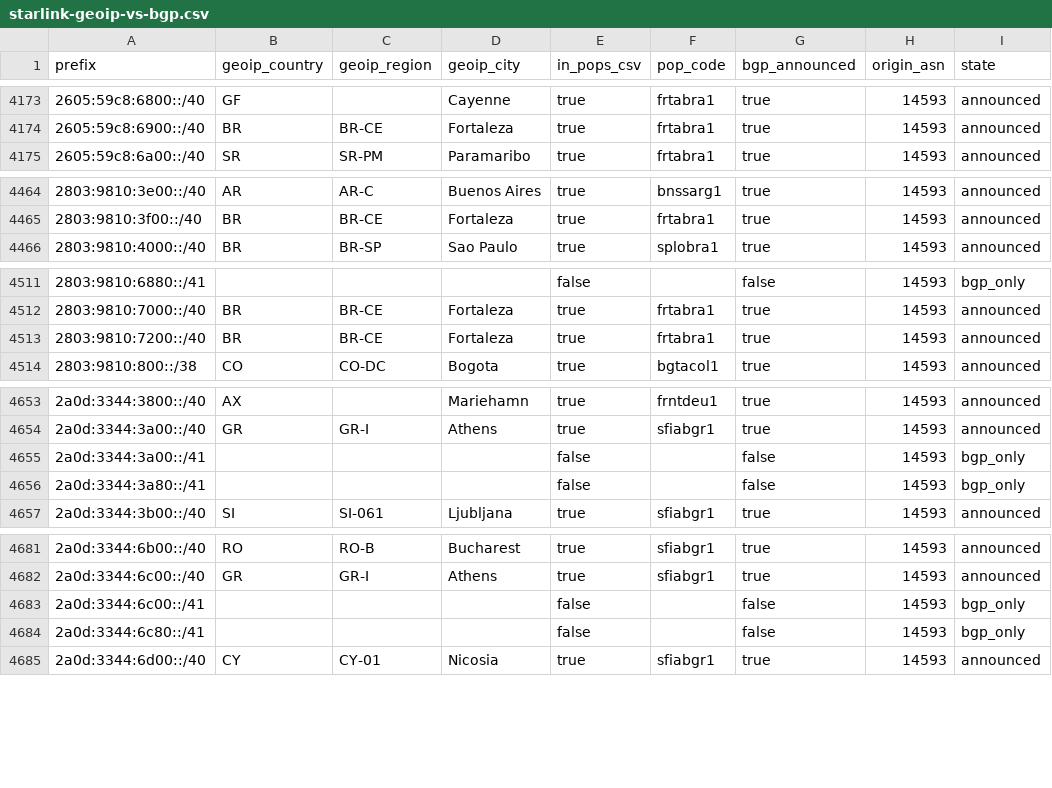
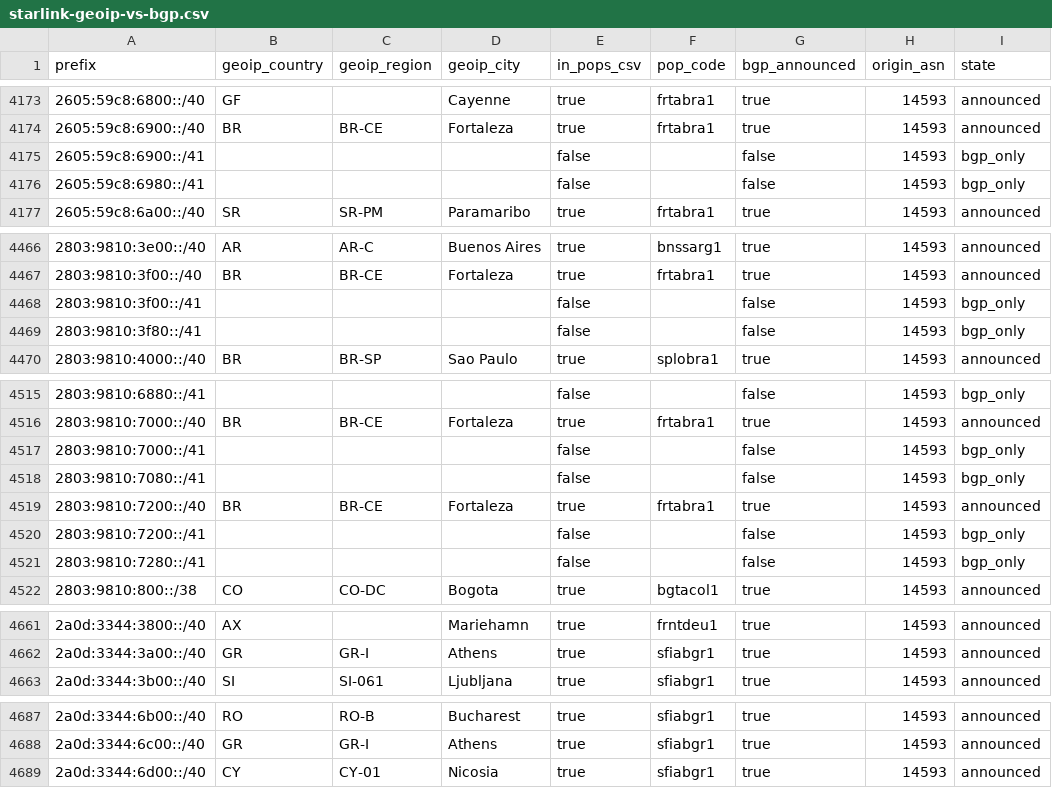
Before and after one commit to ipanalytics/Sat-geoip, a CSV file: outputs/starlink-geoip-vs-bgp.csv, drawn as a sheet; only a part is shown, gaps mark what is left out; the diff covers the shown part only.

```diff
--- a/outputs/starlink-geoip-vs-bgp.csv
+++ b/outputs/starlink-geoip-vs-bgp.csv
@@ -4174,2 +4174,4 @@ prefix,geoip_country,geoip_region,geoip_city,in_pops_csv,pop_code,bgp_announced,
 2605:59c8:6900::/40,BR,BR-CE,Fortaleza,true,frtabra1,true,14593,announced
+2605:59c8:6900::/41,,,,false,,false,14593,bgp_only
+2605:59c8:6980::/41,,,,false,,false,14593,bgp_only
 2605:59c8:6a00::/40,SR,SR-PM,Paramaribo,true,frtabra1,true,14593,announced
@@ -4465,2 +4467,4 @@ prefix,geoip_country,geoip_region,geoip_city,in_pops_csv,pop_code,bgp_announced,
 2803:9810:3f00::/40,BR,BR-CE,Fortaleza,true,frtabra1,true,14593,announced
+2803:9810:3f00::/41,,,,false,,false,14593,bgp_only
+2803:9810:3f80::/41,,,,false,,false,14593,bgp_only
 2803:9810:4000::/40,BR,BR-SP,Sao Paulo,true,splobra1,true,14593,announced
@@ -4512,3 +4516,7 @@ prefix,geoip_country,geoip_region,geoip_city,in_pops_csv,pop_code,bgp_announced,
 2803:9810:7000::/40,BR,BR-CE,Fortaleza,true,frtabra1,true,14593,announced
+2803:9810:7000::/41,,,,false,,false,14593,bgp_only
+2803:9810:7080::/41,,,,false,,false,14593,bgp_only
 2803:9810:7200::/40,BR,BR-CE,Fortaleza,true,frtabra1,true,14593,announced
+2803:9810:7200::/41,,,,false,,false,14593,bgp_only
+2803:9810:7280::/41,,,,false,,false,14593,bgp_only
 2803:9810:800::/38,CO,CO-DC,Bogota,true,bgtacol1,true,14593,announced
@@ -4654,4 +4662,2 @@ prefix,geoip_country,geoip_region,geoip_city,in_pops_csv,pop_code,bgp_announced,
 2a0d:3344:3a00::/40,GR,GR-I,Athens,true,sfiabgr1,true,14593,announced
-2a0d:3344:3a00::/41,,,,false,,false,14593,bgp_only
-2a0d:3344:3a80::/41,,,,false,,false,14593,bgp_only
 2a0d:3344:3b00::/40,SI,SI-061,Ljubljana,true,sfiabgr1,true,14593,announced
@@ -4682,4 +4688,2 @@ prefix,geoip_country,geoip_region,geoip_city,in_pops_csv,pop_code,bgp_announced,
 2a0d:3344:6c00::/40,GR,GR-I,Athens,true,sfiabgr1,true,14593,announced
-2a0d:3344:6c00::/41,,,,false,,false,14593,bgp_only
-2a0d:3344:6c80::/41,,,,false,,false,14593,bgp_only
 2a0d:3344:6d00::/40,CY,CY-01,Nicosia,true,sfiabgr1,true,14593,announced
```
Also changed, not shown: 1 added row, 1 removed row and 18 edited cells elsewhere in this file, 10 other files.
